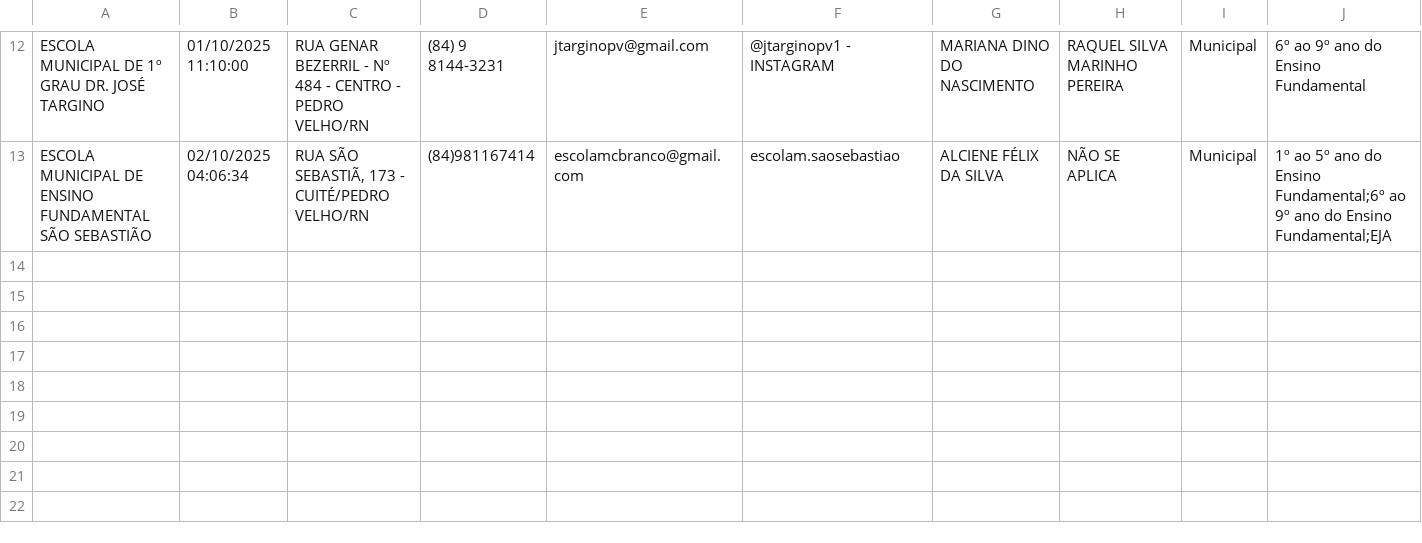
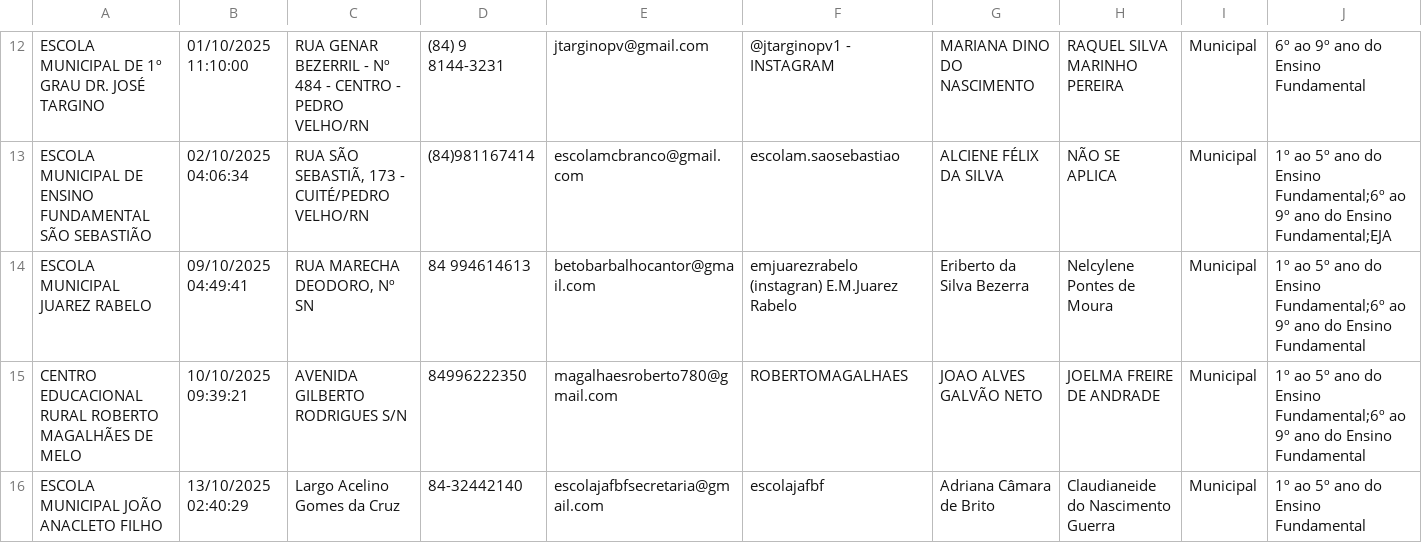
Before and after one commit to RafaelGalvaoRN/monitor_escolar, a CSV file: data/eixo_Identificacao_Escola.csv, drawn as a sheet; only a part is shown, gaps mark what is left out; rows hold the shown columns only; the diff names each change by its address in the sheet, - before the commit and + after, or states it on an @@ line.

```diff
--- a/data/eixo_Identificacao_Escola.csv
+++ b/data/eixo_Identificacao_Escola.csv
+row 14: ESCOLA MUNICIPAL JUAREZ RABELO | 09/10/2025 04:49:41 | RUA MARECHA DEODORO, Nº SN | 84 994614613 | betobarbalhocantor@gmail.com | emjuarezrabelo (instagran) E.M.Juarez Rabelo | Eriberto da Silva Bezerra | Nelcylene Pontes de Moura | Municipal | 1º ao 5º ano do Ensino Fundamental;6º ao 9º ano do Ensino Fundamental
+row 15: CENTRO EDUCACIONAL RURAL ROBERTO MAGALHÃES DE MELO | 10/10/2025 09:39:21 | AVENIDA GILBERTO RODRIGUES S/N | 84996222350 | magalhaesroberto780@gmail.com | ROBERTOMAGALHAES | JOAO ALVES GALVÃO NETO | JOELMA FREIRE DE ANDRADE | Municipal | 1º ao 5º ano do Ensino Fundamental;6º ao 9º ano do Ensino Fundamental
+row 16: ESCOLA MUNICIPAL JOÃO ANACLETO FILHO | 13/10/2025 02:40:29 | Largo Acelino Gomes da Cruz | 84-32442140 | escolajafbfsecretaria@gmail.com | escolajafbf | Adriana Câmara de Brito | Claudianeide do Nascimento Guerra | Municipal | 1º ao 5º ano do Ensino Fundamental
```
Also changed, not shown: data/eixo_Alunos.csv, data/eixo_Estrutura_Fisica_Funcionamento.csv, 17 other files.
